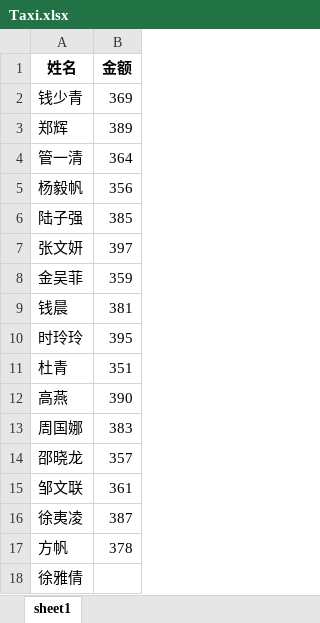
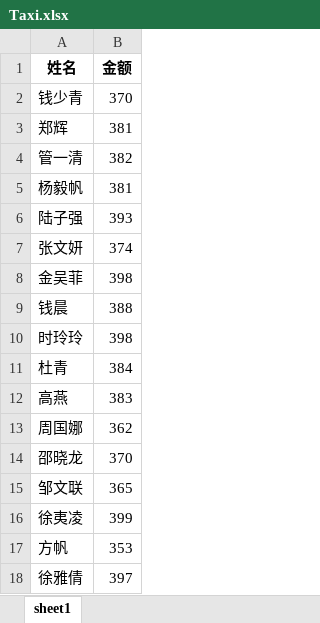
Before and after one commit to MmMmMqianq/OmronOfficeSystem, an Excel workbook: PythonProjects/OmronOfficeSystem_PySide6/Taxi.xlsx, sheet sheet1, drawn as a sheet; values as stored, in another font and other column widths than the file's, no borders; the diff names each change by its address in the sheet, - before the commit and + after, or states it on an @@ line.

```diff
--- a/PythonProjects/OmronOfficeSystem_PySide6/Taxi.xlsx (sheet sheet1)
+++ b/PythonProjects/OmronOfficeSystem_PySide6/Taxi.xlsx (sheet sheet1)
-B2 (金额): 369
+B2 (金额): 370
-B3 (金额): 389
+B3 (金额): 381
-B4 (金额): 364
+B4 (金额): 382
-B5 (金额): 356
+B5 (金额): 381
-B6 (金额): 385
+B6 (金额): 393
-B7 (金额): 397
+B7 (金额): 374
-B8 (金额): 359
+B8 (金额): 398
-B9 (金额): 381
+B9 (金额): 388
-B10 (金额): 395
+B10 (金额): 398
-B11 (金额): 351
+B11 (金额): 384
-B12 (金额): 390
+B12 (金额): 383
-B13 (金额): 383
+B13 (金额): 362
-B14 (金额): 357
+B14 (金额): 370
-B15 (金额): 361
+B15 (金额): 365
-B16 (金额): 387
+B16 (金额): 399
-B17 (金额): 378
+B17 (金额): 353
-B18 (金额): (empty)
+B18 (金额): 397
```
Also changed, not shown: 12 other files.
